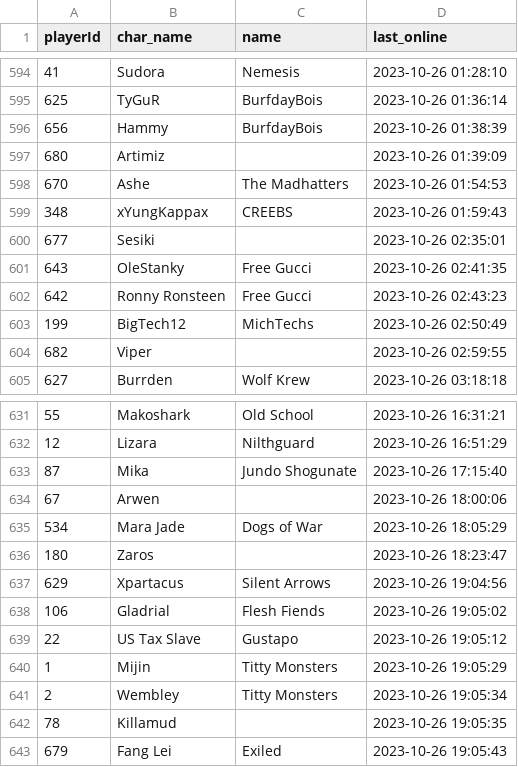
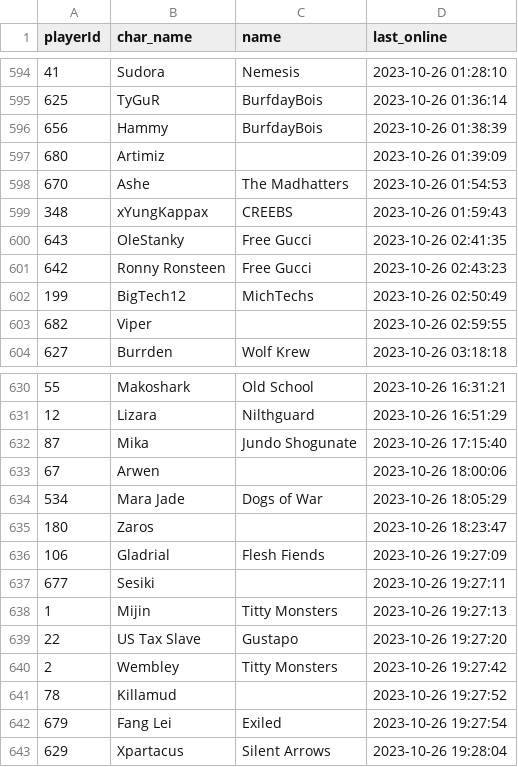
Before and after one commit to Mijin1/Logins, a CSV file: output.csv, drawn as a sheet; only a part is shown, gaps mark what is left out.

Commit message:
Update data

```diff
--- a/output.csv
+++ b/output.csv
@@ -599,3 +599,2 @@ playerId,char_name,name,last_online
 348,xYungKappax,CREEBS,2023-10-26 01:59:43
-677,Sesiki,,2023-10-26 02:35:01
 643,OleStanky,Free Gucci,2023-10-26 02:41:35
@@ -636,8 +635,9 @@ playerId,char_name,name,last_online
 180,Zaros,,2023-10-26 18:23:47
-629,Xpartacus,Silent Arrows,2023-10-26 19:04:56
-106,Gladrial,Flesh Fiends,2023-10-26 19:05:02
-22,US Tax Slave,Gustapo,2023-10-26 19:05:12
-1,Mijin,Titty Monsters,2023-10-26 19:05:29
-2,Wembley,Titty Monsters,2023-10-26 19:05:34
-78,Killamud,,2023-10-26 19:05:35
-679,Fang Lei,Exiled,2023-10-26 19:05:43
+106,Gladrial,Flesh Fiends,2023-10-26 19:27:09
+677,Sesiki,,2023-10-26 19:27:11
+1,Mijin,Titty Monsters,2023-10-26 19:27:13
+22,US Tax Slave,Gustapo,2023-10-26 19:27:20
+2,Wembley,Titty Monsters,2023-10-26 19:27:42
+78,Killamud,,2023-10-26 19:27:52
+679,Fang Lei,Exiled,2023-10-26 19:27:54
+629,Xpartacus,Silent Arrows,2023-10-26 19:28:04
```
